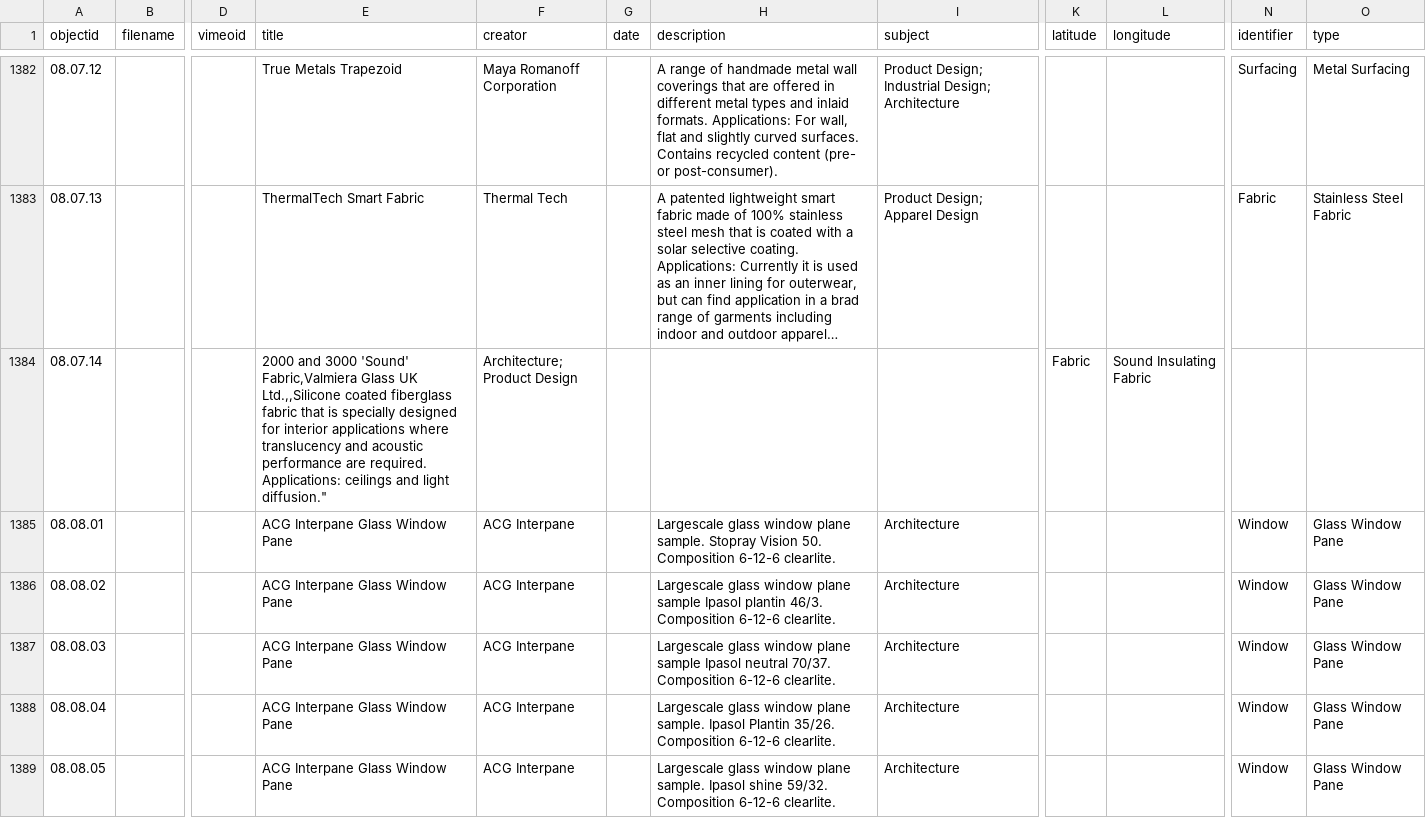
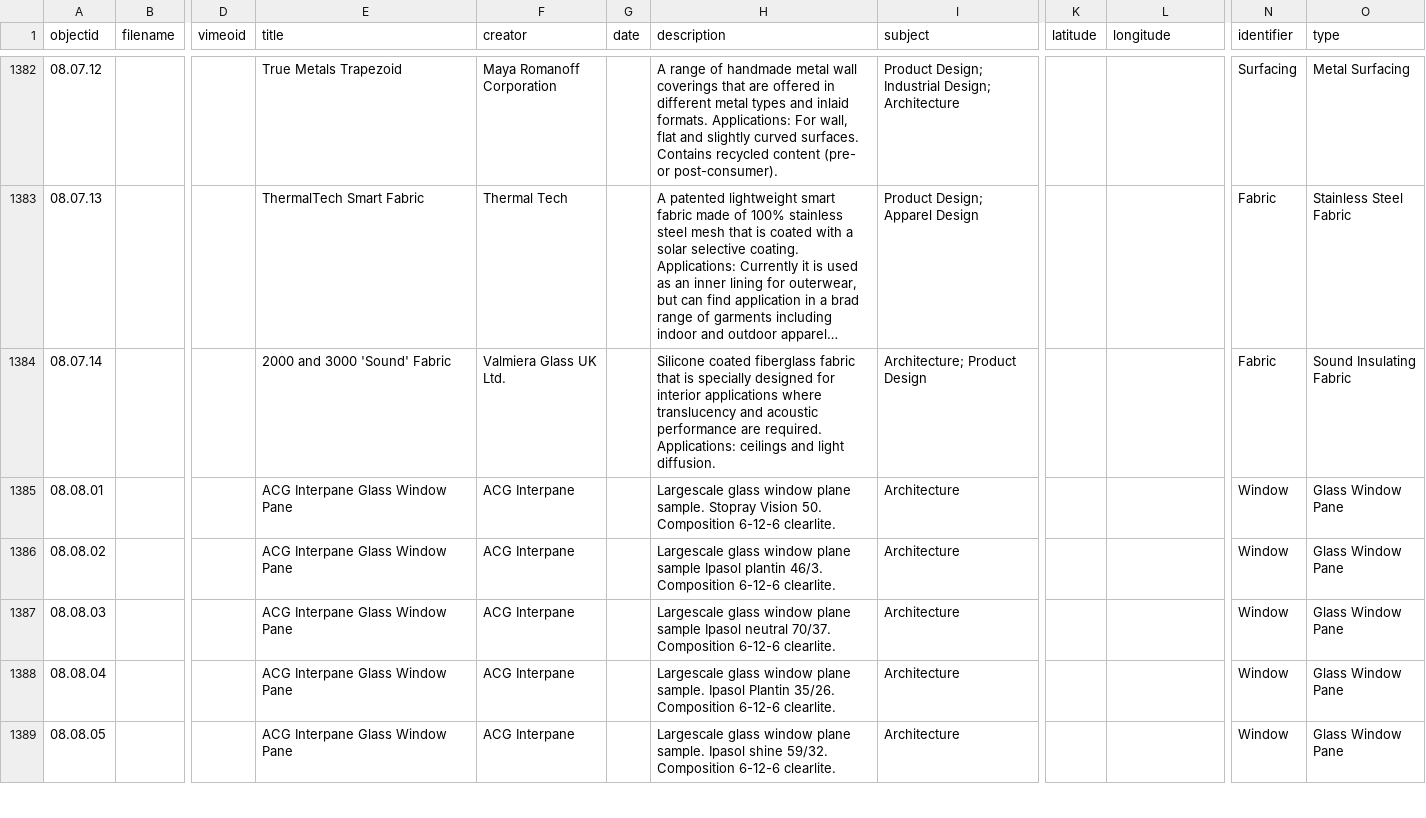
Before and after one commit to envd-ucb/materials-library, a CSV file: _data/demo-metadata.csv, drawn as a sheet; only a part is shown, gaps mark what is left out; long unchanged cells end in …; the diff names each change by its address in the sheet, - before the commit and + after, or states it on an @@ line.

Commit message:
Update demo-metadata.csv
correction

```diff
--- a/_data/demo-metadata.csv
+++ b/_data/demo-metadata.csv
-E1384 (title): …3000 'Sound' Fabric,Valmiera Glass UK Ltd.,,Silicone coated fiberglass fabric that is specially designed for interior applications where translucency and acoustic performance are required. Applications: ceilings and light diffusion."
+E1384 (title): …3000 'Sound' Fabric
-F1384 (creator): Architecture; Product Design
+F1384 (creator): Valmiera Glass UK Ltd.
-H1384 (description): (empty)
+H1384 (description): Silicone coated fiberglass fabric that is specially designed for interior applications where translucency and acoustic performance are required. Applications: ceilings and light diffusion.
-I1384 (subject): (empty)
+I1384 (subject): Architecture; Product Design
-K1384 (latitude): Fabric
+K1384 (latitude): (empty)
-L1384 (longitude): Sound Insulating Fabric
+L1384 (longitude): (empty)
-N1384 (identifier): (empty)
+N1384 (identifier): Fabric
-O1384 (type): (empty)
+O1384 (type): Sound Insulating Fabric
```
